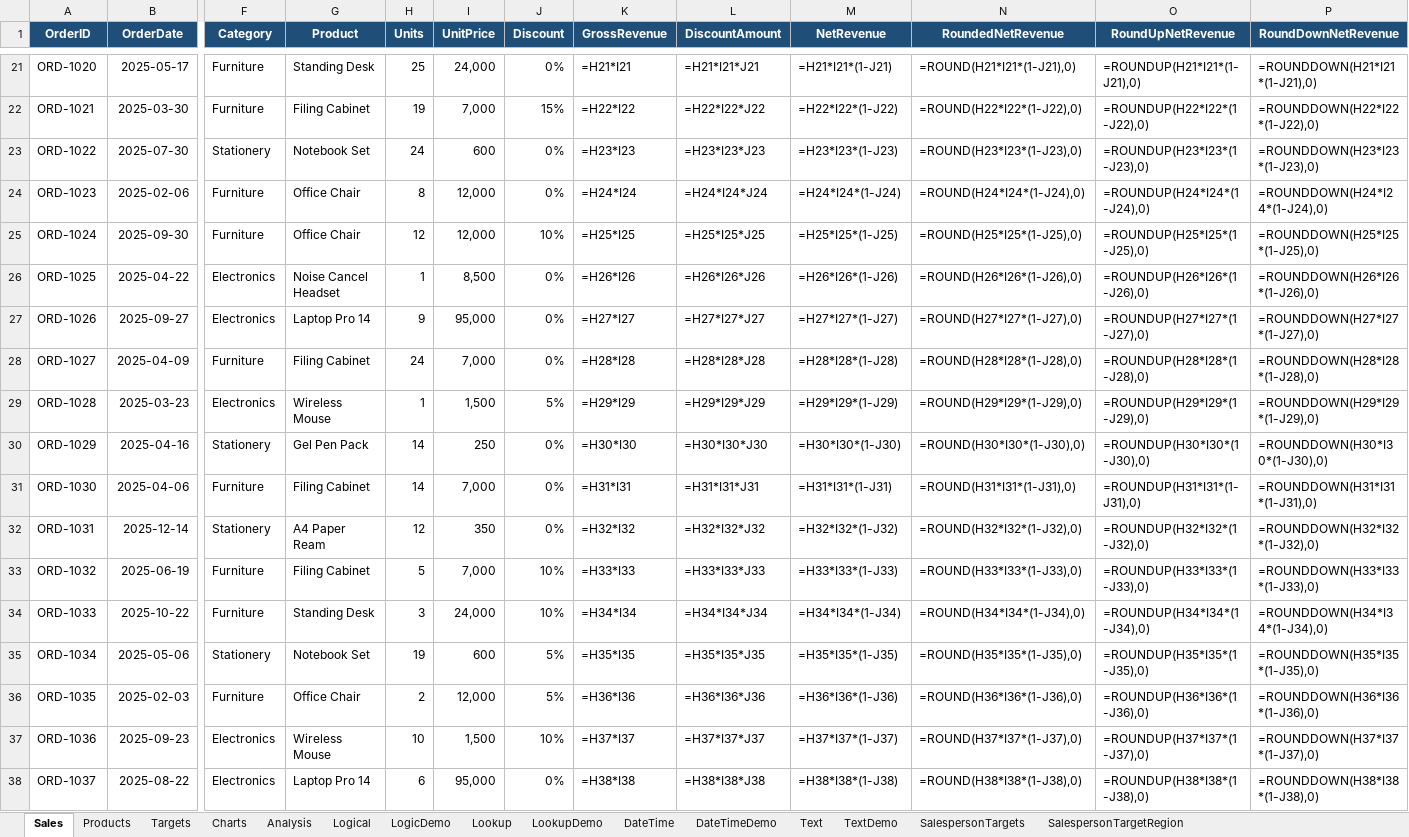
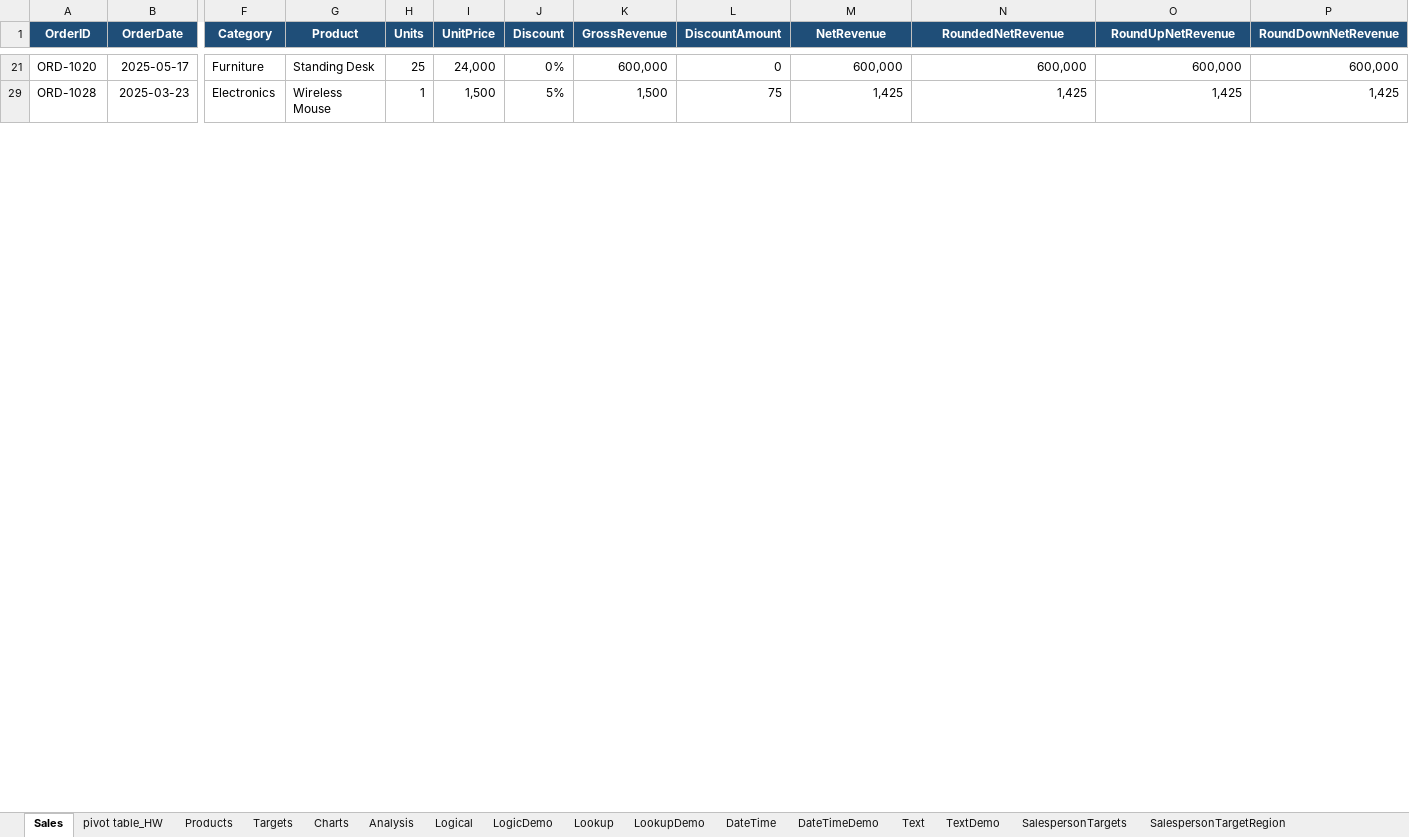
Before and after one commit to divyadn-analytics/SQL-Practice, an Excel workbook: sales_dataset.xlsx, sheet Sales, drawn as a sheet; only a part is shown, gaps mark what is left out; values as stored, in another font and other column widths than the file's, no borders; formulas without a stored value are shown as written; table styles not drawn; rows hold the shown columns only; the diff covers the shown part only; the diff names each change by its address in the sheet, - before the commit and + after, or states it on an @@ line.

```diff
--- a/sales_dataset.xlsx (sheet Sales)
+++ b/sales_dataset.xlsx (sheet Sales)
+sheet tab: pivot table_HW
-K21 (GrossRevenue): =H21*I21
+K21 (GrossRevenue): 600,000
-L21 (DiscountAmount): =H21*I21*J21
+L21 (DiscountAmount): 0
-M21 (NetRevenue): =H21*I21*(1-J21)
+M21 (NetRevenue): 600,000
-N21 (RoundedNetRevenue): =ROUND(H21*I21*(1-J21),0)
+N21 (RoundedNetRevenue): 600,000
-O21 (RoundUpNetRevenue): =ROUNDUP(H21*I21*(1-J21),0)
+O21 (RoundUpNetRevenue): 600,000
-P21 (RoundDownNetRevenue): =ROUNDDOWN(H21*I21*(1-J21),0)
+P21 (RoundDownNetRevenue): 600,000
-row 22: ORD-1021 | 2025-03-30 | Furniture | Filing Cabinet | 19 | 7,000 | 15% | =H22*I22 | =H22*I22*J22 | =H22*I22*(1-J22) | =ROUND(H22*I22*(1-J22),0) | =ROUNDUP(H22*I22*(1-J22),0) | =ROUNDDOWN(H22*I22*(1-J22),0)
-row 23: ORD-1022 | 2025-07-30 | Stationery | Notebook Set | 24 | 600 | 0% | =H23*I23 | =H23*I23*J23 | =H23*I23*(1-J23) | =ROUND(H23*I23*(1-J23),0) | =ROUNDUP(H23*I23*(1-J23),0) | =ROUNDDOWN(H23*I23*(1-J23),0)
-row 24: ORD-1023 | 2025-02-06 | Furniture | Office Chair | 8 | 12,000 | 0% | =H24*I24 | =H24*I24*J24 | =H24*I24*(1-J24) | =ROUND(H24*I24*(1-J24),0) | =ROUNDUP(H24*I24*(1-J24),0) | =ROUNDDOWN(H24*I24*(1-J24),0)
-row 25: ORD-1024 | 2025-09-30 | Furniture | Office Chair | 12 | 12,000 | 10% | =H25*I25 | =H25*I25*J25 | =H25*I25*(1-J25) | =ROUND(H25*I25*(1-J25),0) | =ROUNDUP(H25*I25*(1-J25),0) | =ROUNDDOWN(H25*I25*(1-J25),0)
-row 26: ORD-1025 | 2025-04-22 | Electronics | Noise Cancel Headset | 1 | 8,500 | 0% | =H26*I26 | =H26*I26*J26 | =H26*I26*(1-J26) | =ROUND(H26*I26*(1-J26),0) | =ROUNDUP(H26*I26*(1-J26),0) | =ROUNDDOWN(H26*I26*(1-J26),0)
-row 27: ORD-1026 | 2025-09-27 | Electronics | Laptop Pro 14 | 9 | 95,000 | 0% | =H27*I27 | =H27*I27*J27 | =H27*I27*(1-J27) | =ROUND(H27*I27*(1-J27),0) | =ROUNDUP(H27*I27*(1-J27),0) | =ROUNDDOWN(H27*I27*(1-J27),0)
-row 28: ORD-1027 | 2025-04-09 | Furniture | Filing Cabinet | 24 | 7,000 | 0% | =H28*I28 | =H28*I28*J28 | =H28*I28*(1-J28) | =ROUND(H28*I28*(1-J28),0) | =ROUNDUP(H28*I28*(1-J28),0) | =ROUNDDOWN(H28*I28*(1-J28),0)
-K29 (GrossRevenue): =H29*I29
+K29 (GrossRevenue): 1,500
-L29 (DiscountAmount): =H29*I29*J29
+L29 (DiscountAmount): 75
-M29 (NetRevenue): =H29*I29*(1-J29)
+M29 (NetRevenue): 1,425
-N29 (RoundedNetRevenue): =ROUND(H29*I29*(1-J29),0)
+N29 (RoundedNetRevenue): 1,425
-O29 (RoundUpNetRevenue): =ROUNDUP(H29*I29*(1-J29),0)
+O29 (RoundUpNetRevenue): 1,425
-P29 (RoundDownNetRevenue): =ROUNDDOWN(H29*I29*(1-J29),0)
+P29 (RoundDownNetRevenue): 1,425
-row 30: ORD-1029 | 2025-04-16 | Stationery | Gel Pen Pack | 14 | 250 | 0% | =H30*I30 | =H30*I30*J30 | =H30*I30*(1-J30) | =ROUND(H30*I30*(1-J30),0) | =ROUNDUP(H30*I30*(1-J30),0) | =ROUNDDOWN(H30*I30*(1-J30),0)
-row 31: ORD-1030 | 2025-04-06 | Furniture | Filing Cabinet | 14 | 7,000 | 0% | =H31*I31 | =H31*I31*J31 | =H31*I31*(1-J31) | =ROUND(H31*I31*(1-J31),0) | =ROUNDUP(H31*I31*(1-J31),0) | =ROUNDDOWN(H31*I31*(1-J31),0)
-row 32: ORD-1031 | 2025-12-14 | Stationery | A4 Paper Ream | 12 | 350 | 0% | =H32*I32 | =H32*I32*J32 | =H32*I32*(1-J32) | =ROUND(H32*I32*(1-J32),0) | =ROUNDUP(H32*I32*(1-J32),0) | =ROUNDDOWN(H32*I32*(1-J32),0)
-row 33: ORD-1032 | 2025-06-19 | Furniture | Filing Cabinet | 5 | 7,000 | 10% | =H33*I33 | =H33*I33*J33 | =H33*I33*(1-J33) | =ROUND(H33*I33*(1-J33),0) | =ROUNDUP(H33*I33*(1-J33),0) | =ROUNDDOWN(H33*I33*(1-J33),0)
-row 34: ORD-1033 | 2025-10-22 | Furniture | Standing Desk | 3 | 24,000 | 10% | =H34*I34 | =H34*I34*J34 | =H34*I34*(1-J34) | =ROUND(H34*I34*(1-J34),0) | =ROUNDUP(H34*I34*(1-J34),0) | =ROUNDDOWN(H34*I34*(1-J34),0)
-row 35: ORD-1034 | 2025-05-06 | Stationery | Notebook Set | 19 | 600 | 5% | =H35*I35 | =H35*I35*J35 | =H35*I35*(1-J35) | =ROUND(H35*I35*(1-J35),0) | =ROUNDUP(H35*I35*(1-J35),0) | =ROUNDDOWN(H35*I35*(1-J35),0)
-row 36: ORD-1035 | 2025-02-03 | Furniture | Office Chair | 2 | 12,000 | 5% | =H36*I36 | =H36*I36*J36 | =H36*I36*(1-J36) | =ROUND(H36*I36*(1-J36),0) | =ROUNDUP(H36*I36*(1-J36),0) | =ROUNDDOWN(H36*I36*(1-J36),0)
-row 37: ORD-1036 | 2025-09-23 | Electronics | Wireless Mouse | 10 | 1,500 | 10% | =H37*I37 | =H37*I37*J37 | =H37*I37*(1-J37) | =ROUND(H37*I37*(1-J37),0) | =ROUNDUP(H37*I37*(1-J37),0) | =ROUNDDOWN(H37*I37*(1-J37),0)
-row 38: ORD-1037 | 2025-08-22 | Electronics | Laptop Pro 14 | 6 | 95,000 | 0% | =H38*I38 | =H38*I38*J38 | =H38*I38*(1-J38) | =ROUND(H38*I38*(1-J38),0) | =ROUNDUP(H38*I38*(1-J38),0) | =ROUNDDOWN(H38*I38*(1-J38),0)
```
Also changed, not shown: 88 removed rows and 85 edited cells elsewhere in this sheet, sheet TextDemo, sheet DateTimeDemo, sheet LogicDemo, sheet LookupDemo, sheet SalespersonTargetRegion, sheet SalespersonTargets, 5 more sheets, other sheet tabs, hidden cells, charts or pictures.
